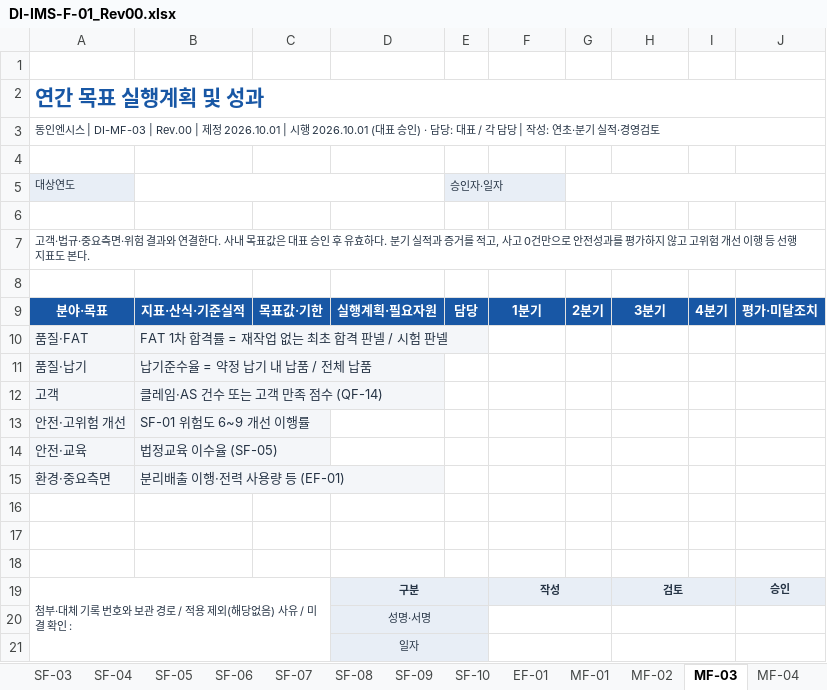
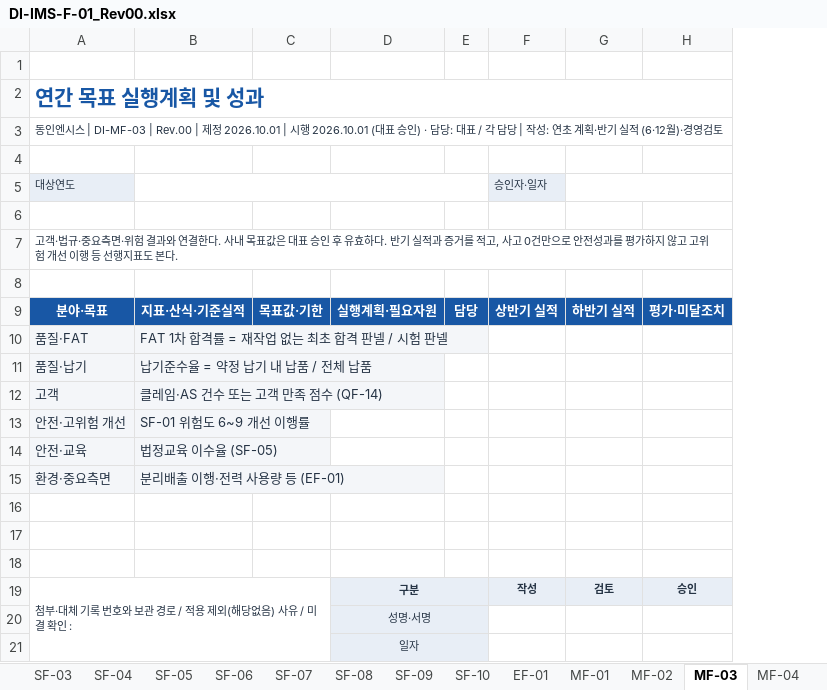
Before and after one commit to bmk3037/donginensis, an Excel workbook: _src/iso/source/DI-IMS-F-01_Rev00.xlsx, sheet MF-03, drawn as a sheet; values as stored, in another font and other column widths than the file's, no borders; charts and pictures not drawn; removed rows and columns are numbered as before the commit, all else as after; the diff names each change by its address in the sheet, - before the commit and + after, or states it on an @@ line.

```diff
--- a/_src/iso/source/DI-IMS-F-01_Rev00.xlsx (sheet MF-03)
+++ b/_src/iso/source/DI-IMS-F-01_Rev00.xlsx (sheet MF-03)
-column G, row 9: 2분기
-column I, row 9: 4분기
-A3: …성: 연초·분기 실적·경영검토
+A3: …성: 연초 계획·반기 실적 (6·12월)·경영검토
-B5:D5 merged
+B5:E5 merged
-E5: 승인자·일자
+E5: (empty)
-E5 fill: #E8EEF6
+E5 fill: none
-E5:F5 merged
-F5: (empty)
+F5: 승인자·일자
+G5:H5 merged
-A7: …효하다. 분기 실적…
+A7: …효하다. 반기 실적…
-F9: 1분기
+F9: 상반기 실적
-G9: 3분기
+G9: 하반기 실적
-F19:G19 merged
-H19:I19 merged
-F20:G20 merged
-H20:I20 merged
-F21:G21 merged
-H21:I21 merged
```
Also changed, not shown: sheet QF-13-2, sheet MF-05, sheet SF-04, sheet SF-08, sheet SF-05, sheet 양식목록, 6 more sheets, 21 other files.
